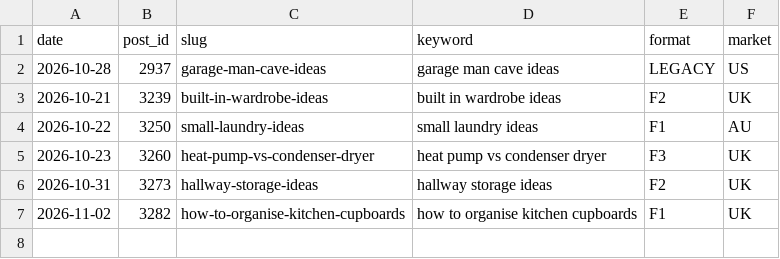
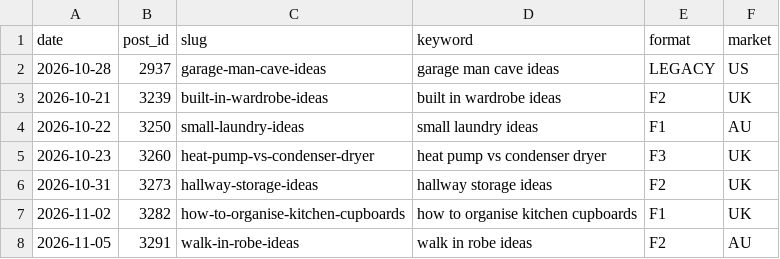
Before and after one commit to mohamedelber/dsh-pins, a CSV file: tools/formats/log.csv, drawn as a sheet.

```diff
--- a/tools/formats/log.csv
+++ b/tools/formats/log.csv
@@ -7 +7,2 @@ date,post_id,slug,keyword,format,market
 2026-11-02,3282,how-to-organise-kitchen-cupboards,how to organise kitchen cupboards,F1,UK
+2026-11-05,3291,walk-in-robe-ideas,walk in robe ideas,F2,AU
```
Also changed, not shown: 3 other files.
